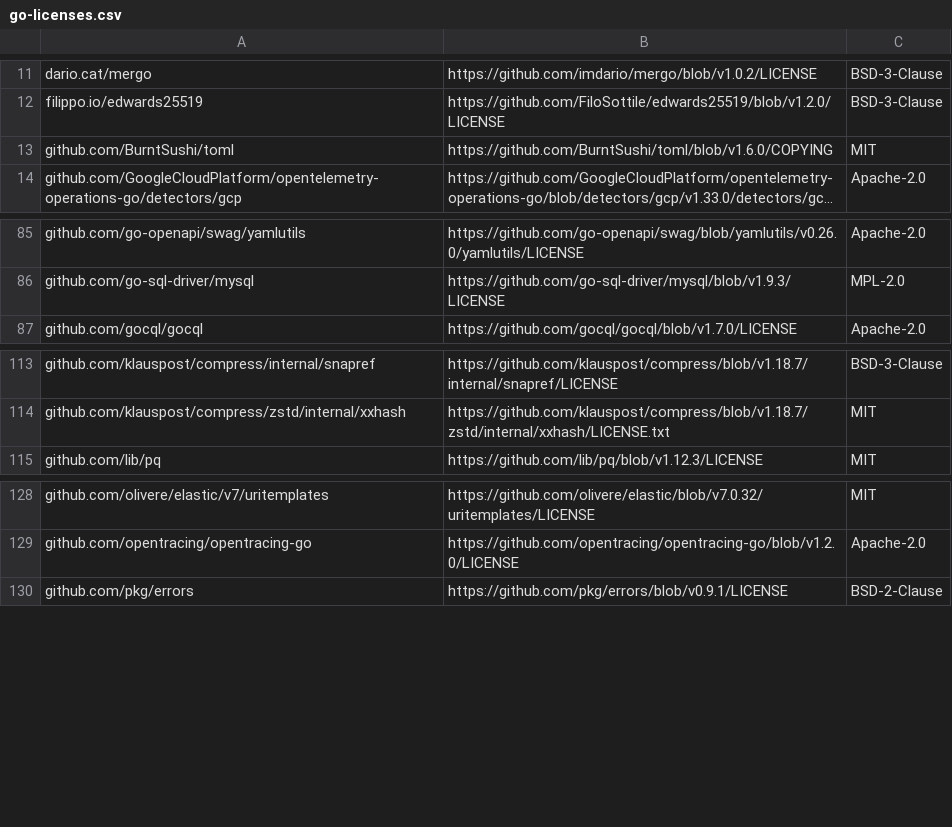
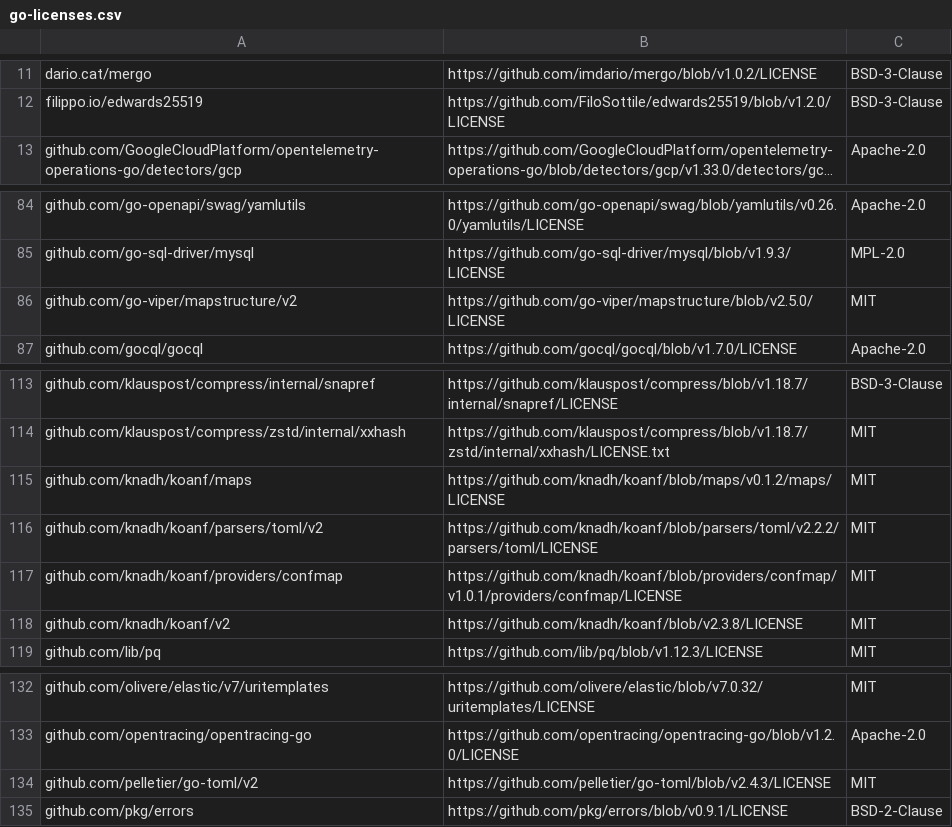
Before and after one commit to hasithaa/integration-workflow-runtime, a CSV file: third-party/go-licenses.csv, drawn as a sheet; only a part is shown, gaps mark what is left out; long unchanged cells end in …; removed rows and columns are numbered as before the commit, all else as after; the diff names each change by its address in the sheet, - before the commit and + after, or states it on an @@ line.

Commit message:
refactor(engine): read runtime.toml with koanf
koanf (with its TOML parser, the confmap provider and mapstructure)
is what OpenChoreo uses and what WSO2's dependency registry approves
for every scope; BurntSushi/toml is not in the registry. Unknown keys
in [engine] and [database] are still rejected, now through
mapstructure's metadata, and every existing test passes unchanged.

```diff
--- a/third-party/go-licenses.csv
+++ b/third-party/go-licenses.csv
-row 13: github.com/BurntSushi/toml | https://github.com/BurntSushi/toml/blob/v1.6.0/COPYING | MIT
+row 86: github.com/go-viper/mapstructure/v2 | https://github.com/go-viper/mapstructure/blob/v2.5.0/LICENSE | MIT
+row 115: github.com/knadh/koanf/maps | https://github.com/knadh/koanf/blob/maps/v0.1.2/maps/LICENSE | MIT
+row 116: github.com/knadh/koanf/parsers/toml/v2 | https://github.com/knadh/koanf/blob/parsers/toml/v2.2.2/parsers/toml/LICENSE | MIT
+row 117: github.com/knadh/koanf/providers/confmap | https://github.com/knadh/koanf/blob/providers/confmap/v1.0.1/providers/confmap/LICENSE | MIT
+row 118: github.com/knadh/koanf/v2 | https://github.com/knadh/koanf/blob/v2.3.8/LICENSE | MIT
+row 134: github.com/pelletier/go-toml/v2 | https://github.com/pelletier/go-toml/blob/v2.4.3/LICENSE | MIT
```
Also changed, not shown: 3 other files.
